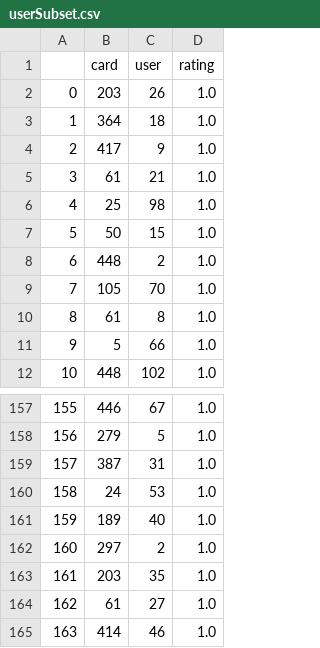
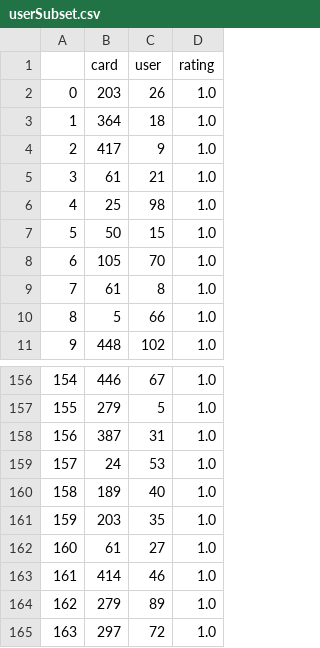
Before and after one commit to Jhonnyfasio/Conecta2, a CSV file: userSubset.csv, drawn as a sheet; only a part is shown, gaps mark what is left out; the shorter side is filled out with more unchanged rows; removed rows and columns are numbered as before the commit, all else as after; the diff names each change by its address in the sheet, - before the commit and + after, or states it on an @@ line.

```diff
--- a/userSubset.csv
+++ b/userSubset.csv
-row 8: 6 | 448 | 2 | 1.0
@@ column A renumbered from row 8 down @@
-row 162: 160 | 297 | 2 | 1.0
```
Also changed, not shown: Suggestion.csv, tempTopUserRating.csv, 3 other files.
